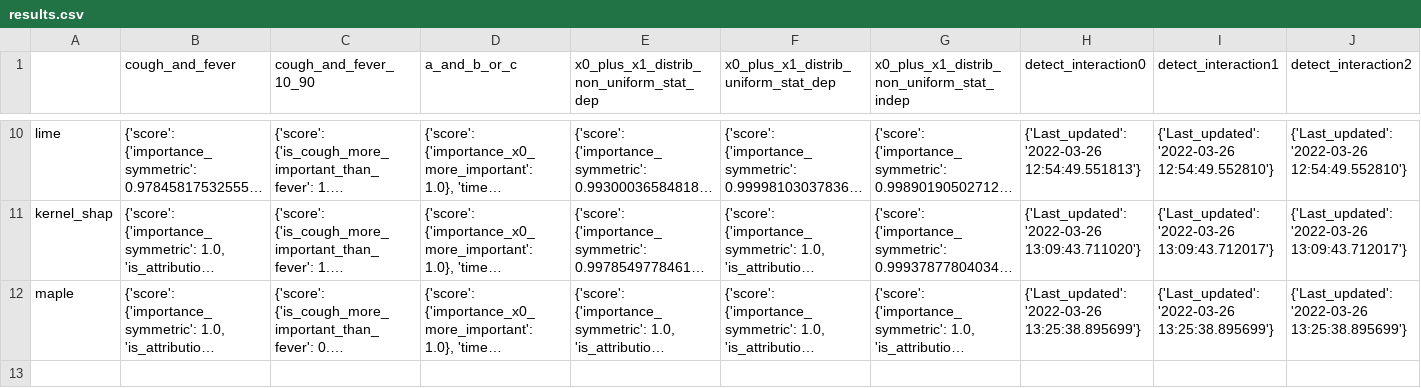
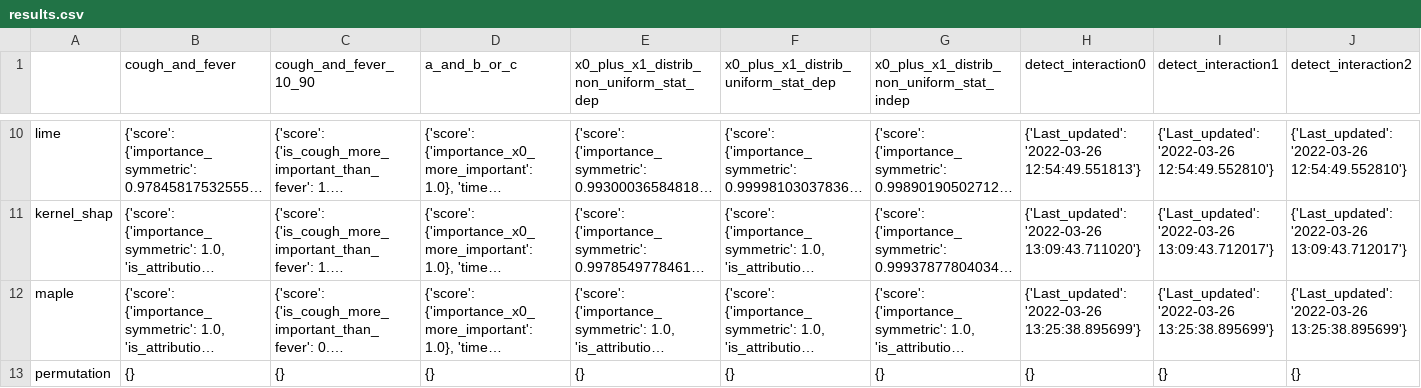
Before and after one commit to Karim-53/Compare-xAI, a CSV file: src/dask/results.csv, drawn as a sheet; only a part is shown, gaps mark what is left out; long unchanged cells end in …; rows hold the shown columns only; the diff names each change by its address in the sheet, - before the commit and + after, or states it on an @@ line.

```diff
--- a/src/dask/results.csv
+++ b/src/dask/results.csv
+row 13: permutation | {} | {} | {} | {} | {} | {} | {} | {} | {}
```
Also changed, not shown: data/01_raw/explainer.csv, 4 other files.
